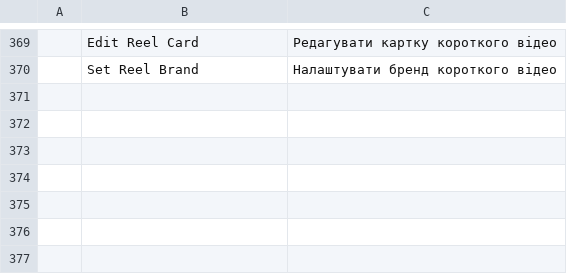
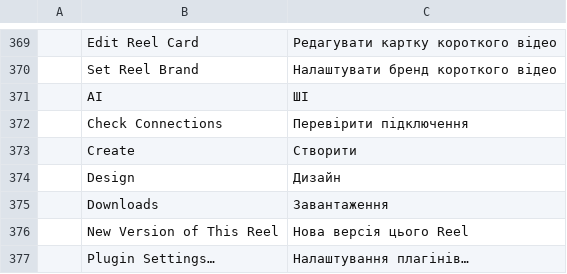
Before and after one commit to K-Keerthivasan/ShortsFactory-Desktop, a TSV file: crates/ui-egui/src/i18n/uk.tsv, drawn as a sheet; only a part is shown, gaps mark what is left out; the diff names each change by its address in the sheet, - before the commit and + after, or states it on an @@ line.

```diff
--- a/crates/ui-egui/src/i18n/uk.tsv
+++ b/crates/ui-egui/src/i18n/uk.tsv
+row 371:  | AI | ШІ
+row 372:  | Check Connections | Перевірити підключення
+row 373:  | Create | Створити
+row 374:  | Design | Дизайн
+row 375:  | Downloads | Завантаження
+row 376:  | New Version of This Reel | Нова версія цього Reel
+row 377:  | Plugin Settings… | Налаштування плагінів…
```
Also changed, not shown: crates/ui-egui/src/i18n/de.tsv, crates/ui-egui/src/i18n/es.tsv, 28 other files.
